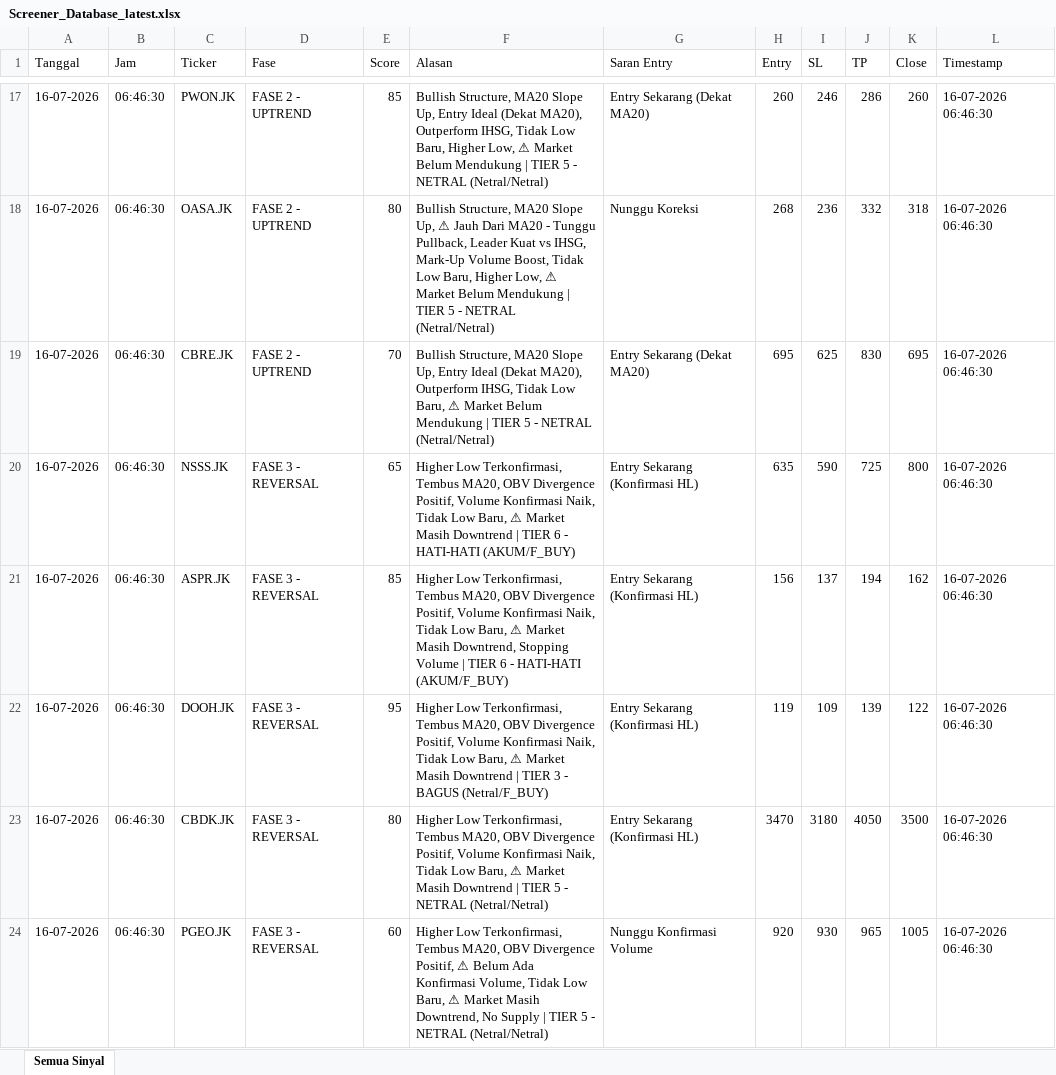
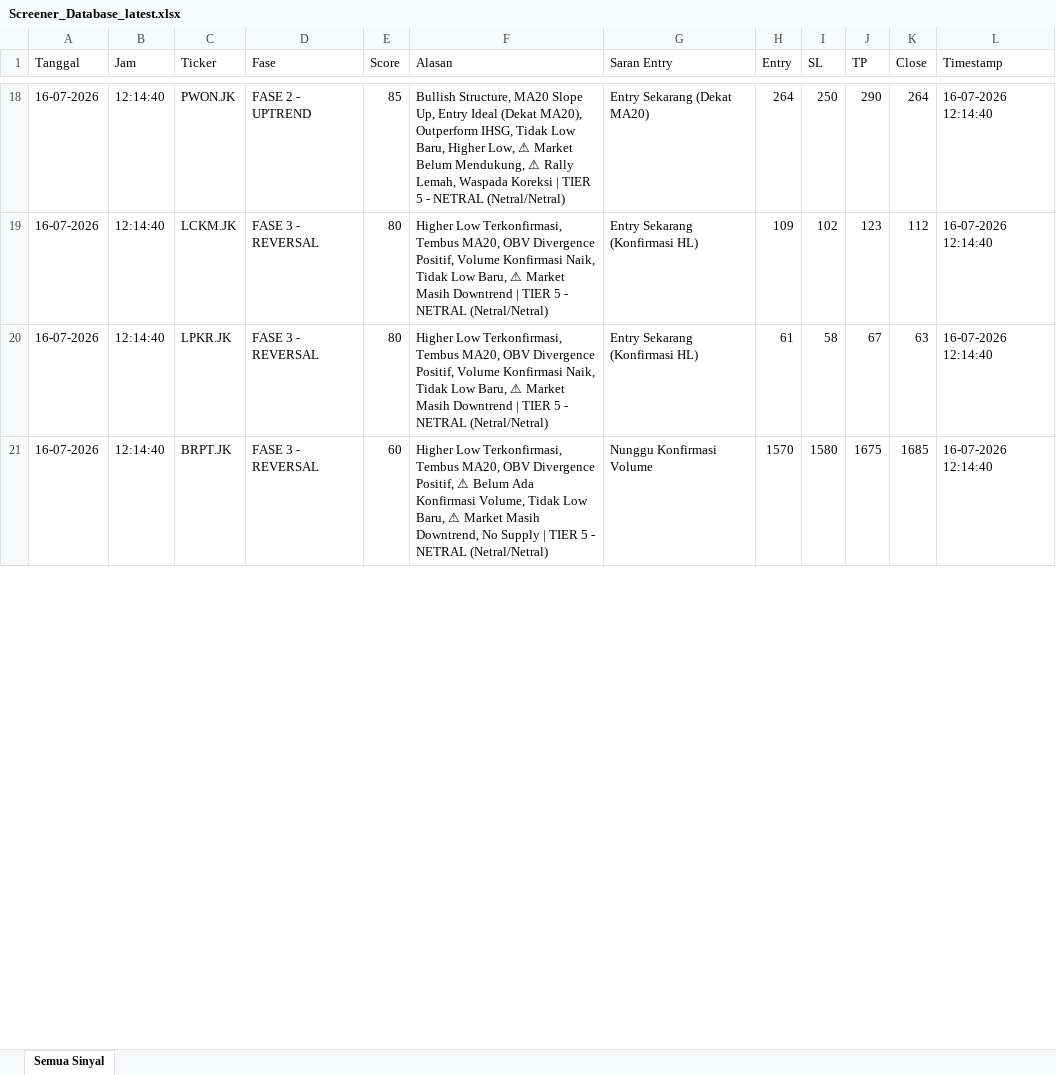
Before and after one commit to dedewhy/trading_screener, an Excel workbook: screener_output/Screener_Database_latest.xlsx, sheet Semua Sinyal, drawn as a sheet; only a part is shown, gaps mark what is left out; values as stored, in another font and other column widths than the file's, no borders; removed rows and columns are numbered as before the commit, all else as after; the diff covers the shown part only; the diff names each change by its address in the sheet, - before the commit and + after, or states it on an @@ line.

```diff
--- a/screener_output/Screener_Database_latest.xlsx (sheet Semua Sinyal)
+++ b/screener_output/Screener_Database_latest.xlsx (sheet Semua Sinyal)
-B18 (Jam): 06:46:30
+B18 (Jam): 12:14:40
-F18 (Alasan): …Market Belum Mendukung | TIER…
+F18 (Alasan): …Market Belum Mendukung, ⚠ Rally Lemah, Waspada Koreksi | TIER…
-H18 (Entry): 260
+H18 (Entry): 264
-I18 (SL): 246
+I18 (SL): 250
-J18 (TP): 286
+J18 (TP): 290
-K18 (Close): 260
+K18 (Close): 264
-L18 (Timestamp): 16-07-2026 06:46:30
+L18 (Timestamp): 16-07-2026 12:14:40
-row 18: 16-07-2026 | 06:46:30 | OASA.JK | FASE 2 - UPTREND | 80 | Bullish Structure, MA20 Slope Up, ⚠ Jauh Dari MA20 - Tunggu Pullback, Leader Kuat vs IHSG, Mark-Up Volume Boost, Tidak Low Baru, Higher Low, ⚠ Market Belum Mendukung | TIER 5 - NETRAL (Netral/Netral) | Nunggu Koreksi | 268 | 236 | 332 | 318 | 16-07-2026 06:46:30
-row 19: 16-07-2026 | 06:46:30 | CBRE.JK | FASE 2 - UPTREND | 70 | Bullish Structure, MA20 Slope Up, Entry Ideal (Dekat MA20), Outperform IHSG, Tidak Low Baru, ⚠ Market Belum Mendukung | TIER 5 - NETRAL (Netral/Netral) | Entry Sekarang (Dekat MA20) | 695 | 625 | 830 | 695 | 16-07-2026 06:46:30
-B19 (Jam): 06:46:30
+B19 (Jam): 12:14:40
-C19 (Ticker): NSSS.JK
+C19 (Ticker): LCKM.JK
-E19 (Score): 65
+E19 (Score): 80
-F19 (Alasan): …| TIER 6 - HATI-HATI (AKUM/F_BUY)
+F19 (Alasan): …| TIER 5 - NETRAL (Netral/Netral)
-H19 (Entry): 635
+H19 (Entry): 109
-I19 (SL): 590
+I19 (SL): 102
-J19 (TP): 725
+J19 (TP): 123
-K19 (Close): 800
+K19 (Close): 112
-L19 (Timestamp): 16-07-2026 06:46:30
+L19 (Timestamp): 16-07-2026 12:14:40
-row 21: 16-07-2026 | 06:46:30 | ASPR.JK | FASE 3 - REVERSAL | 85 | Higher Low Terkonfirmasi, Tembus MA20, OBV Divergence Positif, Volume Konfirmasi Naik, Tidak Low Baru, ⚠ Market Masih Downtrend, Stopping Volume | TIER 6 - HATI-HATI (AKUM/F_BUY) | Entry Sekarang (Konfirmasi HL) | 156 | 137 | 194 | 162 | 16-07-2026 06:46:30
-row 22: 16-07-2026 | 06:46:30 | DOOH.JK | FASE 3 - REVERSAL | 95 | Higher Low Terkonfirmasi, Tembus MA20, OBV Divergence Positif, Volume Konfirmasi Naik, Tidak Low Baru, ⚠ Market Masih Downtrend | TIER 3 - BAGUS (Netral/F_BUY) | Entry Sekarang (Konfirmasi HL) | 119 | 109 | 139 | 122 | 16-07-2026 06:46:30
-B20:B21 (Jam): 06:46:30
+B20:B21 (Jam): 12:14:40
-C20 (Ticker): CBDK.JK
+C20 (Ticker): LPKR.JK
-H20 (Entry): 3470
+H20 (Entry): 61
-I20 (SL): 3180
+I20 (SL): 58
-J20 (TP): 4050
+J20 (TP): 67
-K20 (Close): 3500
+K20 (Close): 63
-L20:L21 (Timestamp): 16-07-2026 06:46:30
+L20:L21 (Timestamp): 16-07-2026 12:14:40
-C21 (Ticker): PGEO.JK
+C21 (Ticker): BRPT.JK
-H21 (Entry): 920
+H21 (Entry): 1570
-I21 (SL): 930
+I21 (SL): 1580
-J21 (TP): 965
+J21 (TP): 1675
-K21 (Close): 1005
+K21 (Close): 1685
```
Also changed, not shown: 6 added rows, 7 removed rows and 281 edited cells elsewhere in this sheet.
